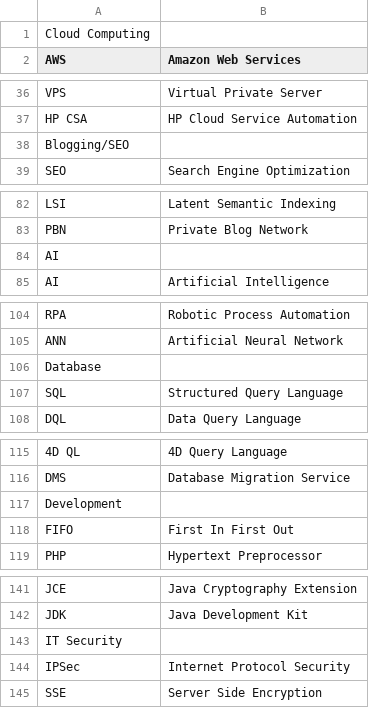
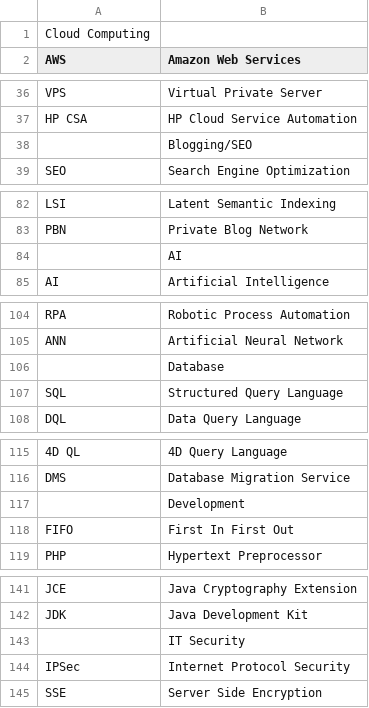
Before and after one commit to li-berty/csv-base, a CSV file: acronyms.csv, drawn as a sheet; only a part is shown, gaps mark what is left out; removed rows and columns are numbered as before the commit, all else as after; the diff names each change by its address in the sheet, - before the commit and + after, or states it on an @@ line.

Commit message:
acronyms

```diff
--- a/acronyms.csv
+++ b/acronyms.csv
-row 38: Blogging/SEO
+row 38:  | Blogging/SEO
-row 84: AI
+row 84:  | AI
-row 106: Database
+row 106:  | Database
-row 117: Development
+row 117:  | Development
-row 143: IT Security
+row 143:  | IT Security
```
